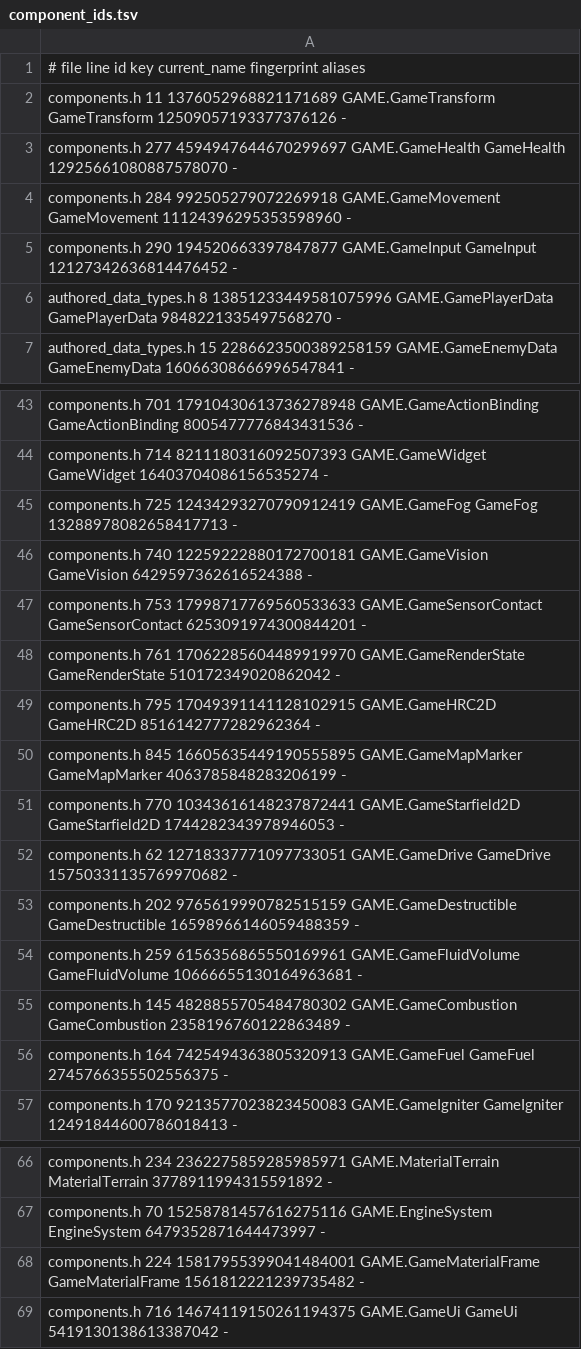
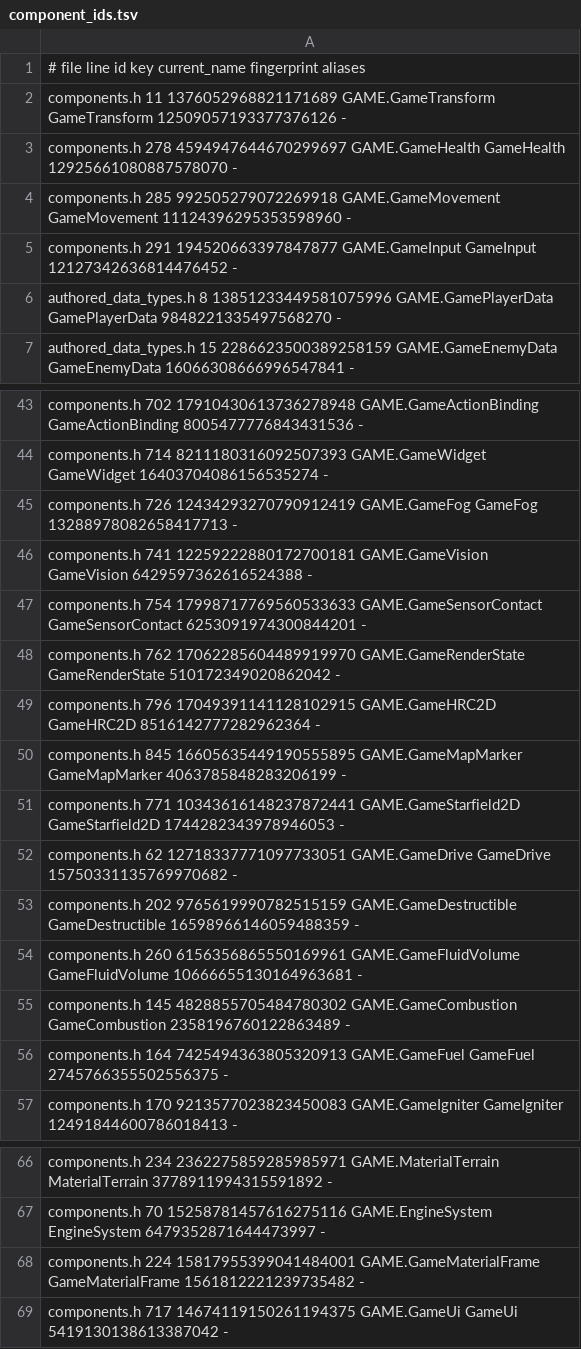
Before and after one commit to waldnercharles/chibi, a TSV file: src/runtime/component_ids.tsv, drawn as a sheet; only a part is shown, gaps mark what is left out; the diff covers the shown part only; the diff names each change by its address in the sheet, - before the commit and + after, or states it on an @@ line.

```diff
--- a/src/runtime/component_ids.tsv
+++ b/src/runtime/component_ids.tsv
-A3: components.h 277 4594947644670299697 GAME.GameHealth…
+A3: components.h 278 4594947644670299697 GAME.GameHealth…
-A4: components.h 284 992505279072269918 GAME.GameMovement…
+A4: components.h 285 992505279072269918 GAME.GameMovement…
-A5: components.h 290 194520663397847877 GAME.GameInput…
+A5: components.h 291 194520663397847877 GAME.GameInput…
-A43: components.h 701 17910430613736278948 GAME.GameActionBinding…
+A43: components.h 702 17910430613736278948 GAME.GameActionBinding…
-A45: components.h 725 12434293270790912419 GAME.GameFog…
+A45: components.h 726 12434293270790912419 GAME.GameFog…
-A46: components.h 740 12259222880172700181 GAME.GameVision…
+A46: components.h 741 12259222880172700181 GAME.GameVision…
-A47: components.h 753 17998717769560533633 GAME.GameSensorContact…
+A47: components.h 754 17998717769560533633 GAME.GameSensorContact…
-A48: components.h 761 17062285604489919970 GAME.GameRenderState…
+A48: components.h 762 17062285604489919970 GAME.GameRenderState…
-A49: components.h 795 17049391141128102915 GAME.GameHRC2D…
+A49: components.h 796 17049391141128102915 GAME.GameHRC2D…
-A51: components.h 770 10343616148237872441 GAME.GameStarfield2D…
+A51: components.h 771 10343616148237872441 GAME.GameStarfield2D…
-A54: components.h 259 6156356865550169961 GAME.GameFluidVolume…
+A54: components.h 260 6156356865550169961 GAME.GameFluidVolume…
-A69: components.h 716 14674119150261194375 GAME.GameUi…
+A69: components.h 717 14674119150261194375 GAME.GameUi…
```
Also changed, not shown: 25 edited cells elsewhere in this file, 8 other files.
